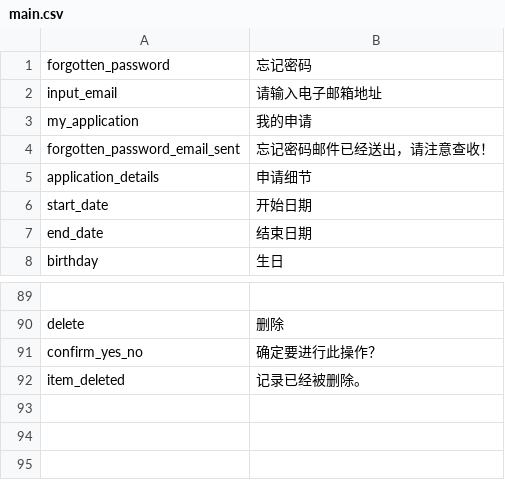
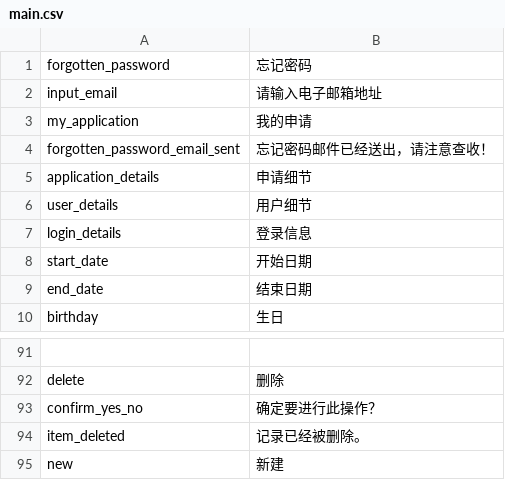
Before and after one commit to deadbird1980/ams, a CSV file: app/protected/languages/zh/main.csv, drawn as a sheet; only a part is shown, gaps mark what is left out; the diff names each change by its address in the sheet, - before the commit and + after, or states it on an @@ line.

Commit message:
fix application list to students

```diff
--- a/app/protected/languages/zh/main.csv
+++ b/app/protected/languages/zh/main.csv
+row 6: user_details | 用户细节
+row 7: login_details | 登录信息
+row 95: new | 新建
```
Also changed, not shown: 5 other files.
